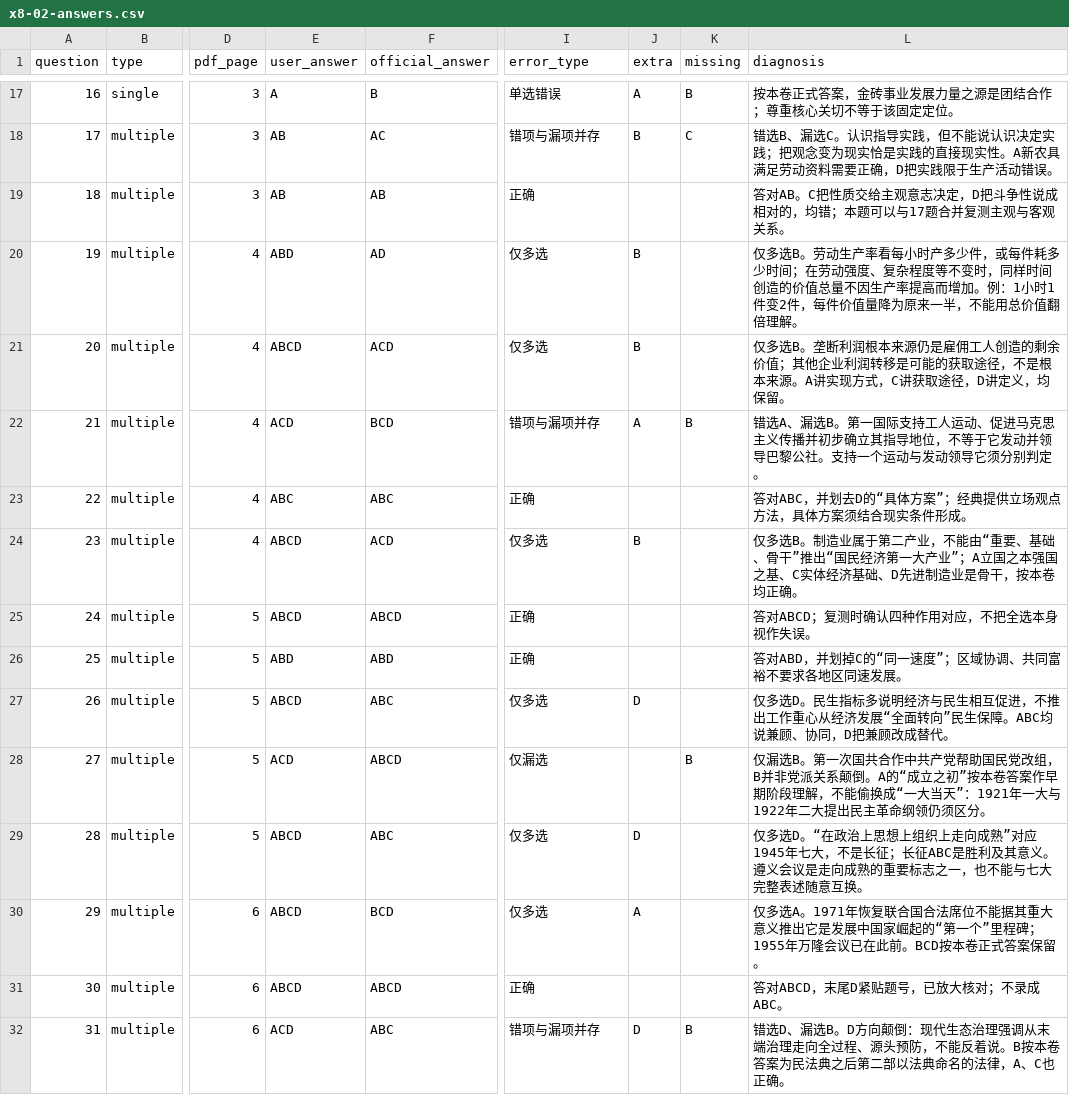
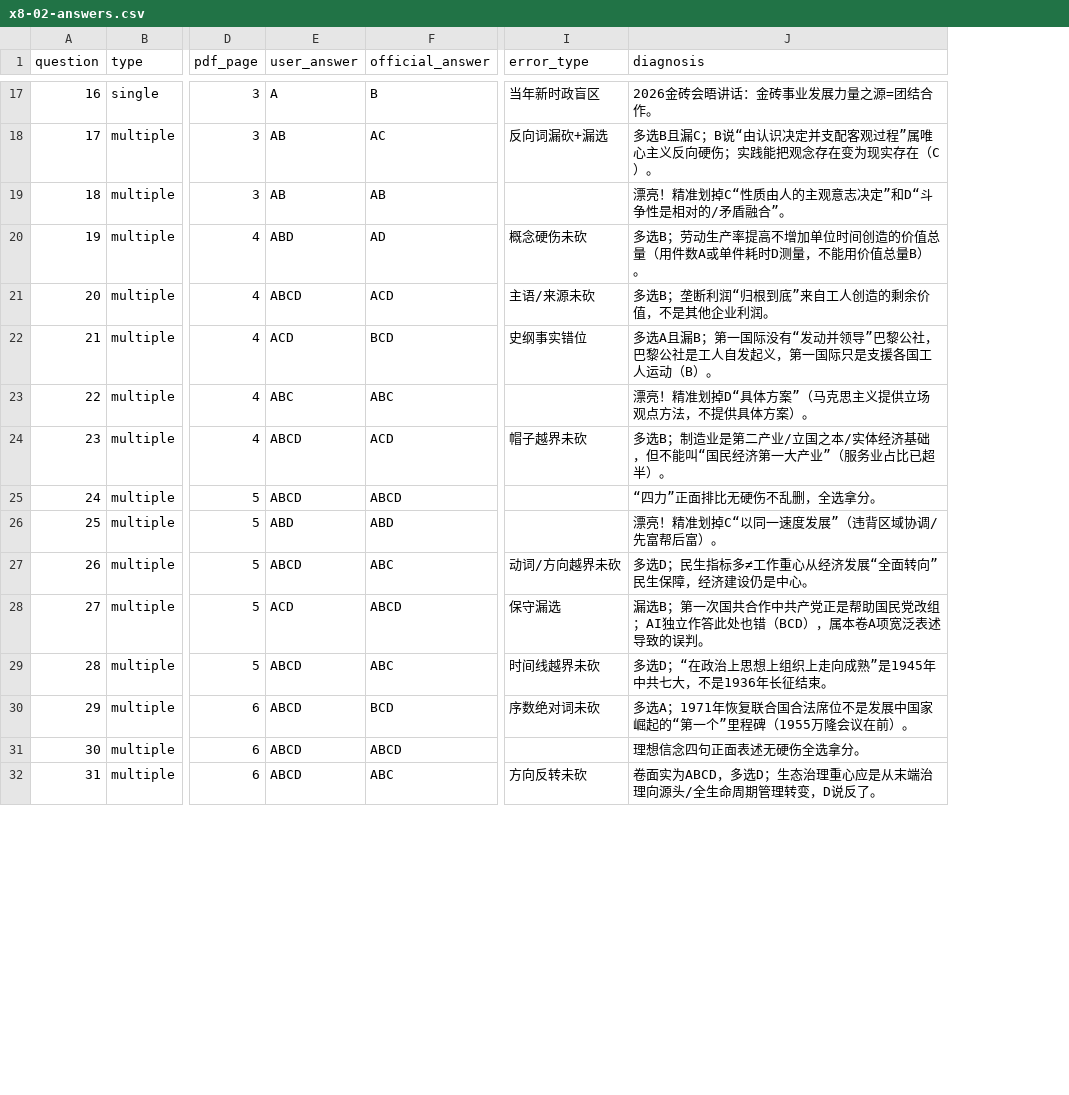
Before and after one commit to dontng/27, a CSV file: x8/records/x8-02-answers.csv, drawn as a sheet; only a part is shown, gaps mark what is left out; removed rows and columns are numbered as before the commit, all else as after; the diff covers the shown part only; the diff names each change by its address in the sheet, - before the commit and + after, or states it on an @@ line.

Commit message:
x8: 完成第2套PDF裁剪、转录修正、复盘校准与逐题影子指南
Implemented:
- 裁剪x8/records/x8-02-done.pdf至前6页（9,066,334字节），裁掉第7~9页空白分析题，并更新x8-02-source.json
- 直接目视核对第1~6页并对照x8/answers/keys.json校准，修正Q31卷面实为ABCD（非ACD）的转录偏差，生成x8-02-answers.csv与x8-02-review.md（18/50：单选6/16、多选6/17）
- 新增x8/guide/x8-02.md，按影子迁移标准一题不跳覆盖第2套第1~33题（含第4题旁批答疑），同步更新x8/guide/README.md、x8/records/README.md与x8/README.md

Why:
- 按第1套同一标准完成第2套全套处置，巩固多选5秒安检与单选圈锚点动作

Verified:
- Python脚本核验x8-02-answers.csv 33题得分18/50与keys.json逐题一致
- 核对x8/guide/x8-02.md完整覆盖1~33题，全部相对链接有效，git diff --check --cached通过

```diff
--- a/x8/records/x8-02-answers.csv
+++ b/x8/records/x8-02-answers.csv
-column J (extra), rows 17-32: A | B |  | B | B | A |  | B |  |  | D |  | D | A |  | D
-column K (missing), rows 17-32: B | C |  |  |  | B |  |  |  |  |  | B |  |  |  | B
-I17 (error_type): 单选错误
+I17 (error_type): 当年新时政盲区
-J17 (diagnosis): 按本卷正式答案，金砖事业发展力量之源是团结合作；尊重核心关切不等于该固定定位。
+J17 (diagnosis): 2026金砖会晤讲话：金砖事业发展力量之源=团结合作。
-I18 (error_type): 错项与漏项并存
+I18 (error_type): 反向词漏砍+漏选
-J18 (diagnosis): 错选B、漏选C。认识指导实践，但不能说认识决定实践；把观念变为现实恰是实践的直接现实性。A新农具满足劳动资料需要正确，D把实践限于生产活动错误。
+J18 (diagnosis): 多选B且漏C；B说“由认识决定并支配客观过程”属唯心主义反向硬伤；实践能把观念存在变为现实存在（C）。
-I19 (error_type): 正确
+I19 (error_type): (empty)
-J19 (diagnosis): 答对AB。C把性质交给主观意志决定，D把斗争性说成相对的，均错；本题可以与17题合并复测主观与客观关系。
+J19 (diagnosis): 漂亮！精准划掉C“性质由人的主观意志决定”和D“斗争性是相对的/矛盾融合”。
-I20 (error_type): 仅多选
+I20 (error_type): 概念硬伤未砍
-J20 (diagnosis): 仅多选B。劳动生产率看每小时产多少件，或每件耗多少时间；在劳动强度、复杂程度等不变时，同样时间创造的价值总量不因生产率提高而增加。例：1小时1件变2件，每件价值量降为原来一半，不能用总价值翻倍理解。
+J20 (diagnosis): 多选B；劳动生产率提高不增加单位时间创造的价值总量（用件数A或单件耗时D测量，不能用价值总量B）。
-I21 (error_type): 仅多选
+I21 (error_type): 主语/来源未砍
-J21 (diagnosis): 仅多选B。垄断利润根本来源仍是雇佣工人创造的剩余价值；其他企业利润转移是可能的获取途径，不是根本来源。A讲实现方式，C讲获取途径，D讲定义，均保留。
+J21 (diagnosis): 多选B；垄断利润“归根到底”来自工人创造的剩余价值，不是其他企业利润。
-I22 (error_type): 错项与漏项并存
+I22 (error_type): 史纲事实错位
-J22 (diagnosis): 错选A、漏选B。第一国际支持工人运动、促进马克思主义传播并初步确立其指导地位，不等于它发动并领导巴黎公社。支持一个运动与发动领导它须分别判定。
+J22 (diagnosis): 多选A且漏B；第一国际没有“发动并领导”巴黎公社，巴黎公社是工人自发起义，第一国际只是支援各国工人运动（B）。
-I23 (error_type): 正确
+I23 (error_type): (empty)
-J23 (diagnosis): 答对ABC，并划去D的“具体方案”；经典提供立场观点方法，具体方案须结合现实条件形成。
+J23 (diagnosis): 漂亮！精准划掉D“具体方案”（马克思主义提供立场观点方法，不提供具体方案）。
-I24 (error_type): 仅多选
+I24 (error_type): 帽子越界未砍
-J24 (diagnosis): 仅多选B。制造业属于第二产业，不能由“重要、基础、骨干”推出“国民经济第一大产业”；A立国之本强国之基、C实体经济基础、D先进制造业是骨干，按本卷均正确。
+J24 (diagnosis): 多选B；制造业是第二产业/立国之本/实体经济基础，但不能叫“国民经济第一大产业”（服务业占比已超半）。
-I25:I26 (error_type): 正确
+I25:I26 (error_type): (empty)
-J25 (diagnosis): 答对ABCD；复测时确认四种作用对应，不把全选本身视作失误。
+J25 (diagnosis): “四力”正面排比无硬伤不乱删，全选拿分。
-J26 (diagnosis): 答对ABD，并划掉C的“同一速度”；区域协调、共同富裕不要求各地区同速发展。
+J26 (diagnosis): 漂亮！精准划掉C“以同一速度发展”（违背区域协调/先富帮后富）。
-I27 (error_type): 仅多选
+I27 (error_type): 动词/方向越界未砍
-J27 (diagnosis): 仅多选D。民生指标多说明经济与民生相互促进，不推出工作重心从经济发展“全面转向”民生保障。ABC均说兼顾、协同，D把兼顾改成替代。
+J27 (diagnosis): 多选D；民生指标多≠工作重心从经济发展“全面转向”民生保障，经济建设仍是中心。
-I28 (error_type): 仅漏选
+I28 (error_type): 保守漏选
-J28 (diagnosis): 仅漏选B。第一次国共合作中共产党帮助国民党改组，B并非党派关系颠倒。A的“成立之初”按本卷答案作早期阶段理解，不能偷换成“一大当天”：1921年一大与1922年二大提出民主革命纲领仍须区分。
+J28 (diagnosis): 漏选B；第一次国共合作中共产党正是帮助国民党改组；AI独立作答此处也错（BCD），属本卷A项宽泛表述导致的误判。
-I29 (error_type): 仅多选
+I29 (error_type): 时间线越界未砍
-J29 (diagnosis): 仅多选D。“在政治上思想上组织上走向成熟”对应1945年七大，不是长征；长征ABC是胜利及其意义。遵义会议是走向成熟的重要标志之一，也不能与七大完整表述随意互换。
+J29 (diagnosis): 多选D；“在政治上思想上组织上走向成熟”是1945年中共七大，不是1936年长征结束。
-I30 (error_type): 仅多选
+I30 (error_type): 序数绝对词未砍
-J30 (diagnosis): 仅多选A。1971年恢复联合国合法席位不能据其重大意义推出它是发展中国家崛起的“第一个”里程碑；1955年万隆会议已在此前。BCD按本卷正式答案保留。
+J30 (diagnosis): 多选A；1971年恢复联合国合法席位不是发展中国家崛起的“第一个”里程碑（1955万隆会议在前）。
-I31 (error_type): 正确
+I31 (error_type): (empty)
-J31 (diagnosis): 答对ABCD，末尾D紧贴题号，已放大核对；不录成ABC。
+J31 (diagnosis): 理想信念四句正面表述无硬伤全选拿分。
-E32 (user_answer): ACD
+E32 (user_answer): ABCD
-I32 (error_type): 错项与漏项并存
+I32 (error_type): 方向反转未砍
-J32 (diagnosis): 错选D、漏选B。D方向颠倒：现代生态治理强调从末端治理走向全过程、源头预防，不能反着说。B按本卷答案为民法典之后第二部以法典命名的法律，A、C也正确。
+J32 (diagnosis): 卷面实为ABCD，多选D；生态治理重心应是从末端治理向源头/全生命周期管理转变，D说反了。
```
Also changed, not shown: 34 edited cells elsewhere in this file, 7 other files.
